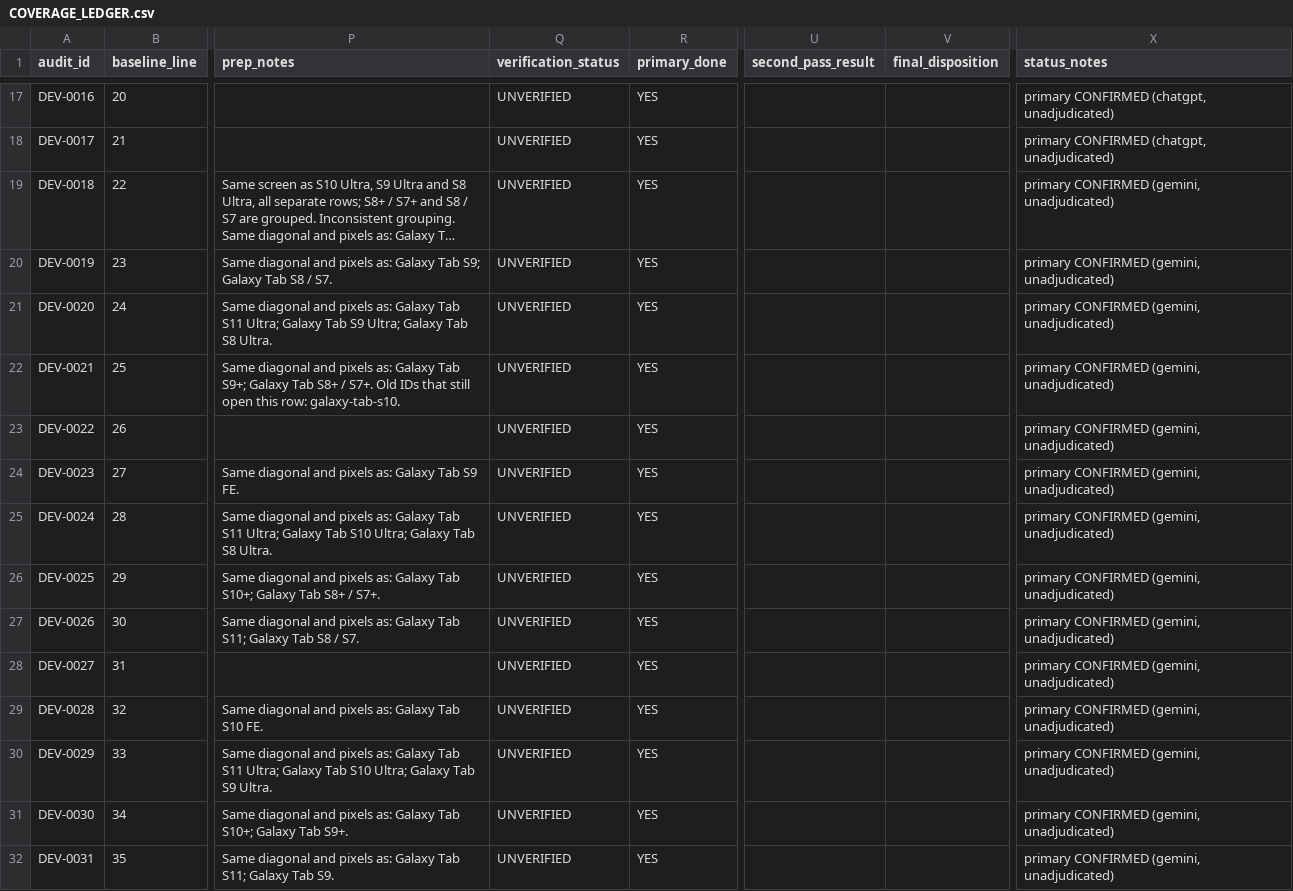
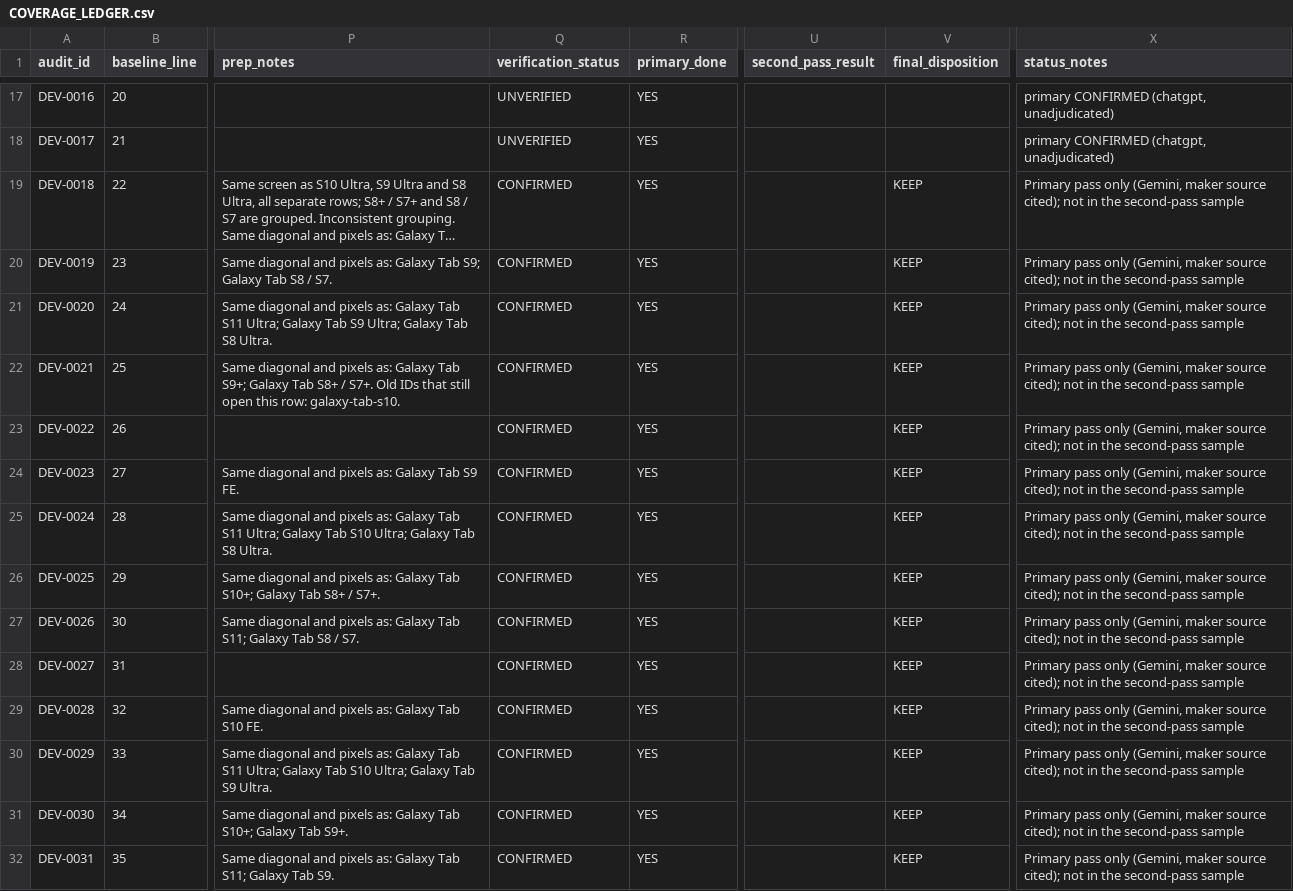
Before and after one commit to didymusmonk/screen-compare, a CSV file: device-audit/COVERAGE_LEDGER.csv, drawn as a sheet; only a part is shown, gaps mark what is left out; long unchanged cells end in …; the diff covers the shown part only; the diff names each change by its address in the sheet, - before the commit and + after, or states it on an @@ line.

```diff
--- a/device-audit/COVERAGE_LEDGER.csv
+++ b/device-audit/COVERAGE_LEDGER.csv
-Q19:Q32 (verification_status): UNVERIFIED
+Q19:Q32 (verification_status): CONFIRMED
-V19:V32 (final_disposition): (empty)
+V19:V32 (final_disposition): KEEP
-X19:X32 (status_notes): primary CONFIRMED (gemini, unadjudicated)
+X19:X32 (status_notes): Primary pass only (Gemini, maker source cited); not in the second-pass sample
```
Also changed, not shown: 82 edited cells elsewhere in this file, device-audit/results/B10/second_pass/B10_SP_verification_results.csv, 6 other files.
